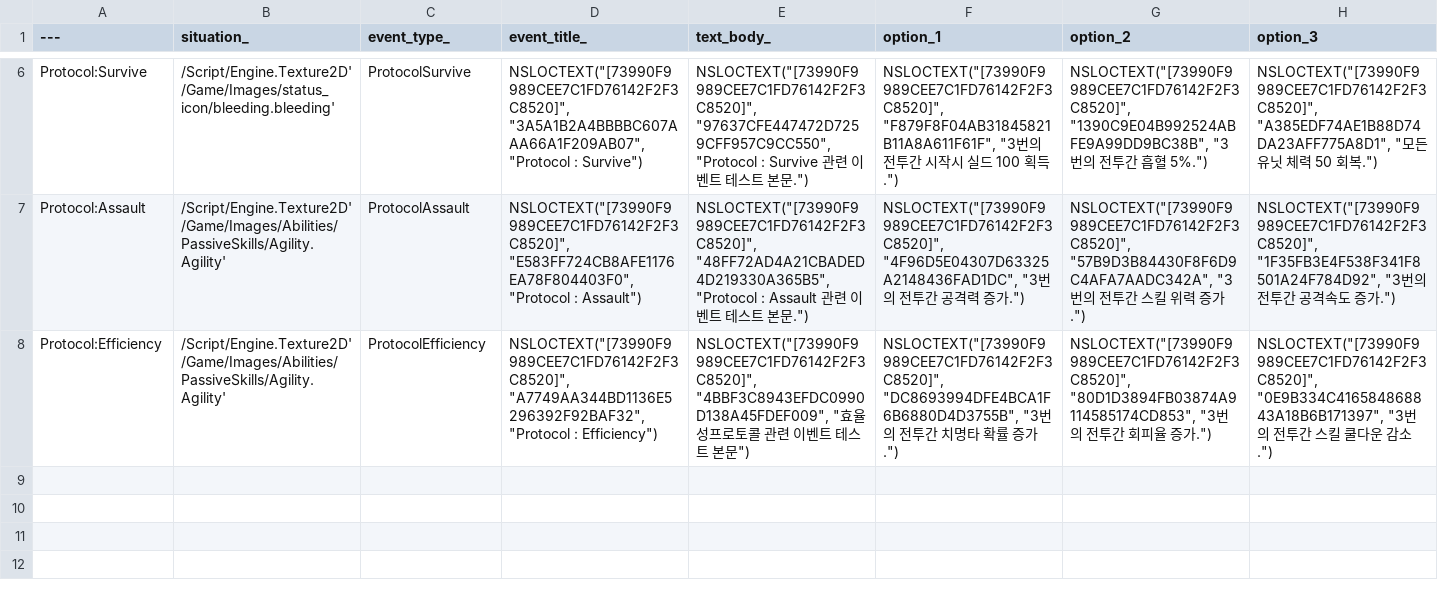
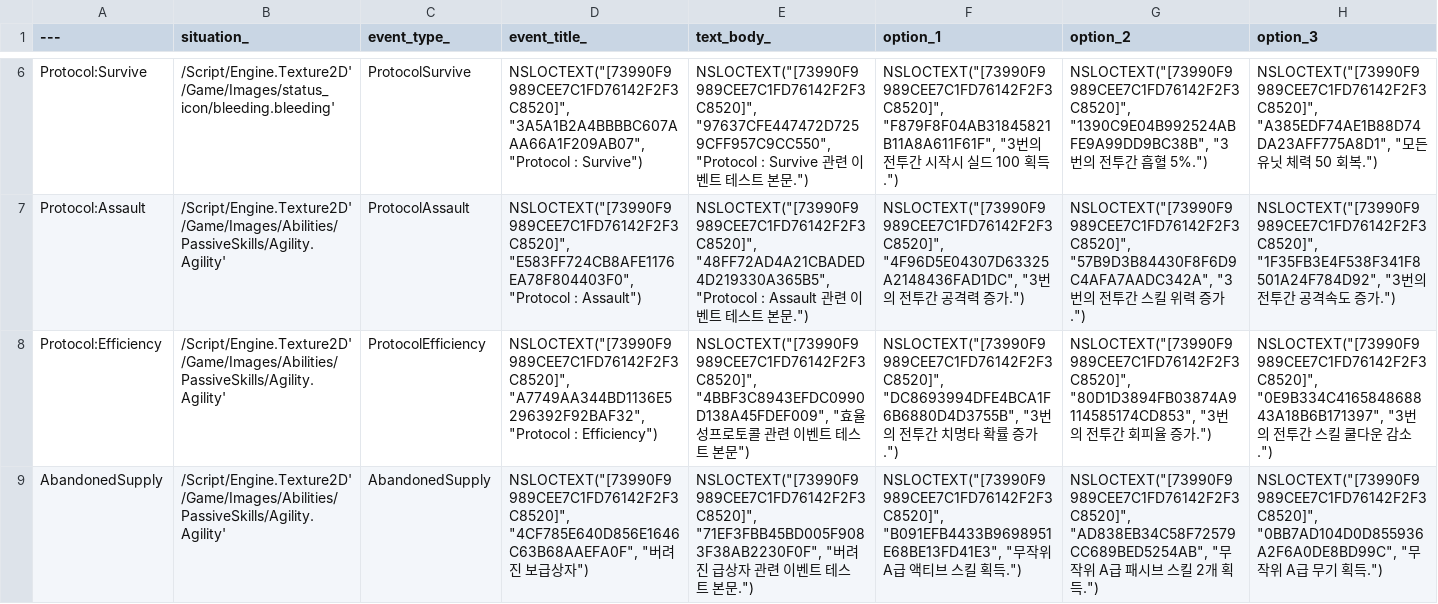
Before and after one commit to Sammamish97/Project_IK, a CSV file: Content/Resources/DataTables/Event_Data.csv, drawn as a sheet; only a part is shown, gaps mark what is left out; the diff names each change by its address in the sheet, - before the commit and + after, or states it on an @@ line.

Commit message:
#239 - Add the AbaondonedSupply event.
Event_Data, EnumCluster - Add logics for the event.

ActiveSkillDataAsset, PassiveSkillDataAsset, WeaponDataAsset, RandomDataAssetsManager - Add functions to produce an asset that has rarity of given argument. Not weight rarity.

```diff
--- a/Content/Resources/DataTables/Event_Data.csv
+++ b/Content/Resources/DataTables/Event_Data.csv
+row 9: AbandonedSupply | /Script/Engine.Texture2D'/Game/Images/Abilities/PassiveSkills/Agility.Agility' | AbandonedSupply | NSLOCTEXT("[73990F9989CEE7C1FD76142F2F3C8520]", "4CF785E640D856E1646C63B68AAEFA0F", "버려진 보급상자") | NSLOCTEXT("[73990F9989CEE7C1FD76142F2F3C8520]", "71EF3FBB45BD005F9083F38AB2230F0F", "버려진 급상자 관련 이벤트 테스트 본문.") | NSLOCTEXT("[73990F9989CEE7C1FD76142F2F3C8520]", "B091EFB4433B9698951E68BE13FD41E3", "무작위 A급 액티브 스킬 획득.") | NSLOCTEXT("[73990F9989CEE7C1FD76142F2F3C8520]", "AD838EB34C58F72579CC689BED5254AB", "무작위 A급 패시브 스킬 2개 획득.") | NSLOCTEXT("[73990F9989CEE7C1FD76142F2F3C8520]", "0BB7AD104D0D855936A2F6A0DE8BD99C", "무작위 A급 무기 획득.")
```
Also changed, not shown: 13 other files.
